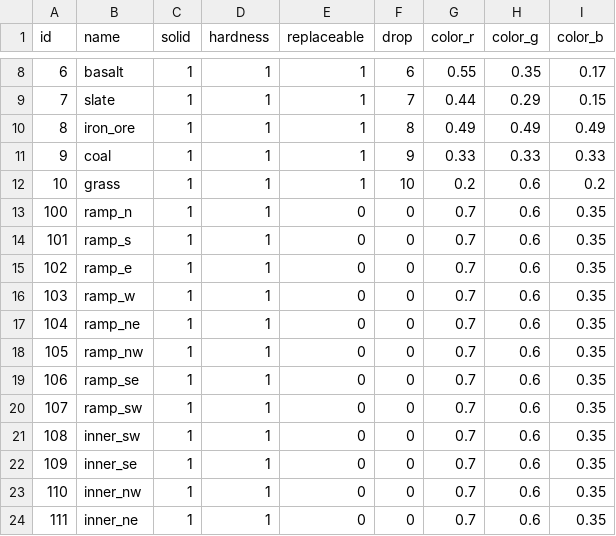
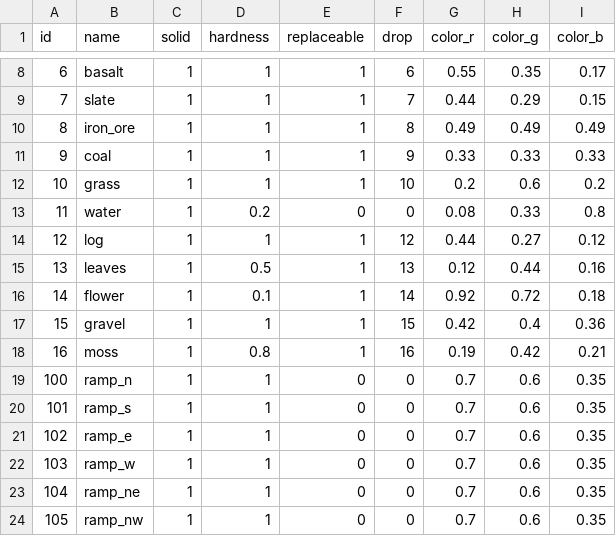
Before and after one commit to paragonmac/Goblinoria_GD, a CSV file: data/blocks.csv, drawn as a sheet; only a part is shown, gaps mark what is left out; the shorter side is filled out with more unchanged rows.

```diff
--- a/data/blocks.csv
+++ b/data/blocks.csv
@@ -12,2 +12,8 @@ id,name,solid,hardness,replaceable,drop,color_r,color_g,color_b
 10,grass,1,1,1,10,0.2,0.6,0.2
+11,water,1,0.2,0,0,0.08,0.33,0.8
+12,log,1,1,1,12,0.44,0.27,0.12
+13,leaves,1,0.5,1,13,0.12,0.44,0.16
+14,flower,1,0.1,1,14,0.92,0.72,0.18
+15,gravel,1,1,1,15,0.42,0.4,0.36
+16,moss,1,0.8,1,16,0.19,0.42,0.21
 100,ramp_n,1,1,0,0,0.7,0.6,0.35
```
Also changed, not shown: 16 other files.
